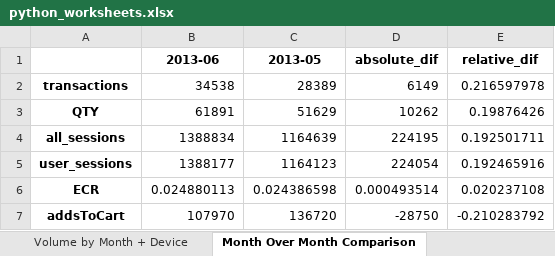
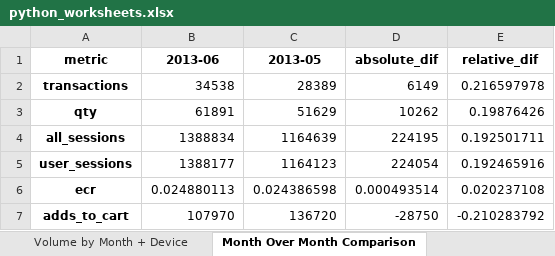
Before and after one commit to nate-downer/ixis-data-analysis, an Excel workbook: python_worksheets.xlsx, sheet Month Over Month Comparison, drawn as a sheet; values as stored, in another font and other column widths than the file's, no borders; the diff names each change by its address in the sheet, - before the commit and + after, or states it on an @@ line.

```diff
--- a/python_worksheets.xlsx (sheet Month Over Month Comparison)
+++ b/python_worksheets.xlsx (sheet Month Over Month Comparison)
-A1: (empty)
+A1: metric
-A3 (metric): QTY
+A3 (metric): qty
-A6 (metric): ECR
+A6 (metric): ecr
-A7 (metric): addsToCart
+A7 (metric): adds_to_cart
```
Also changed, not shown: sheet Volume by Month + Device, sheet Volume by Browser, sheet Ave Volume By Weekday, r_worksheets.xlsx, 3 other files.
